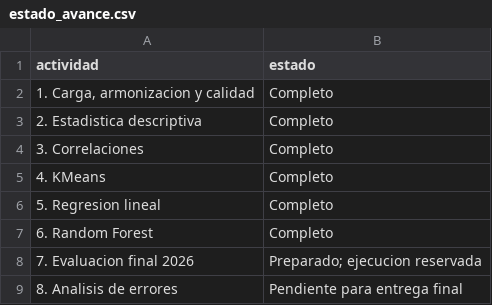
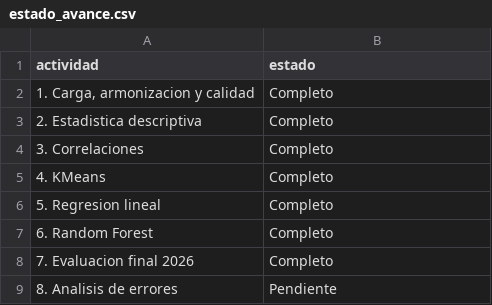
Before and after one commit to DanielBarillasM/Laboratorio-7_Spark_Grupo-1_DS_Sec-10, a CSV file: outputs/tables/estado_avance.csv, drawn as a sheet.

```diff
--- a/outputs/tables/estado_avance.csv
+++ b/outputs/tables/estado_avance.csv
@@ -7,3 +7,3 @@ actividad,estado
 6. Random Forest,Completo
-7. Evaluacion final 2026,Preparado; ejecucion reservada
-8. Analisis de errores,Pendiente para entrega final
+7. Evaluacion final 2026,Completo
+8. Analisis de errores,Pendiente
```
Also changed, not shown: outputs/tables/comparacion_modelos_validacion.csv, outputs/tables/conversion_fuentes.csv, 15 other files.
